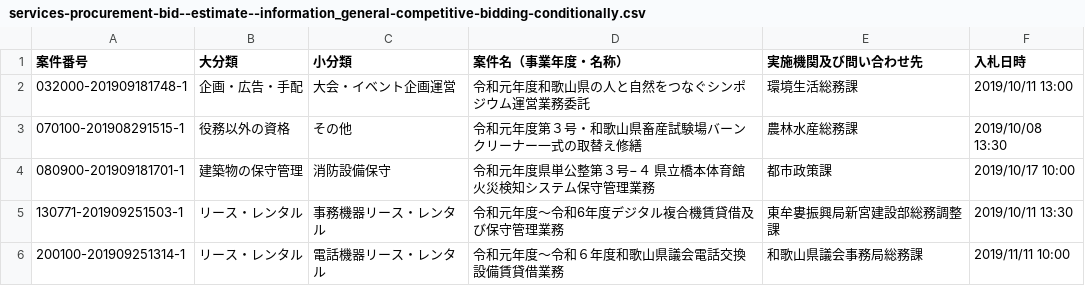
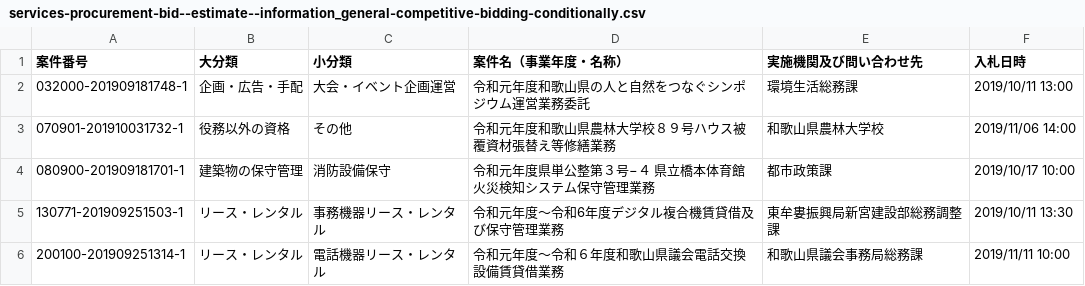
Before and after one commit to wakayama-pref-org/Services-procurement-bid--estimate--information_General-competitive-bidding-conditionally, a CSV file: csv/services-procurement-bid--estimate--information_general-competitive-bidding-conditionally.csv, drawn as a sheet.

```diff
--- a/csv/services-procurement-bid--estimate--information_general-competitive-bidding-conditionally.csv
+++ b/csv/services-procurement-bid--estimate--information_general-competitive-bidding-conditionally.csv
@@ -2,3 +2,3 @@
 "032000-201909181748-1","企画・広告・手配","大会・イベント企画運営","令和元年度和歌山県の人と自然をつなぐシンポジウム運営業務委託","環境生活総務課","2019/10/11 13:00"
-"070100-201908291515-1","役務以外の資格","その他","令和元年度第３号・和歌山県畜産試験場バーンクリーナー一式の取替え修繕","農林水産総務課","2019/10/08 13:30"
+"070901-201910031732-1","役務以外の資格","その他","令和元年度和歌山県農林大学校８９号ハウス被覆資材張替え等修繕業務","和歌山県農林大学校","2019/11/06 14:00"
 "080900-201909181701-1","建築物の保守管理","消防設備保守","令和元年度県単公整第３号−４　県立橋本体育館火災検知システム保守管理業務","都市政策課","2019/10/17 10:00"
```
Also changed, not shown: 1 other file.
